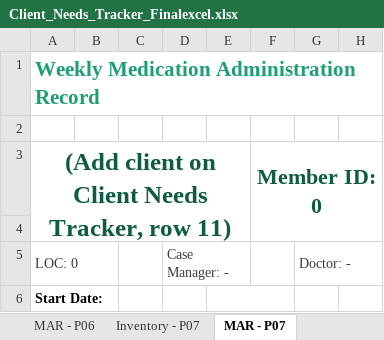
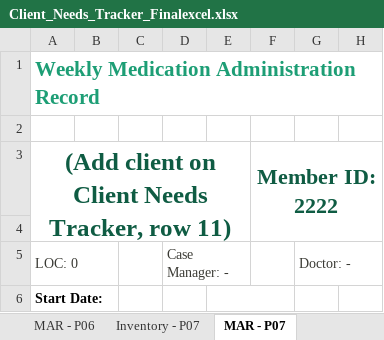
Before and after one commit to melissacallis/excel_to_github, an Excel workbook: Client_Needs_Tracker_Finalexcel.xlsx, sheet MAR - P07, drawn as a sheet; only a part is shown; values as stored, in another font and other column widths than the file's, no borders; conditional formats not drawn; the diff names each change by its address in the sheet, - before the commit and + after, or states it on an @@ line.

```diff
--- a/Client_Needs_Tracker_Finalexcel.xlsx (sheet MAR - P07)
+++ b/Client_Needs_Tracker_Finalexcel.xlsx (sheet MAR - P07)
-F3: Member ID: 0
+F3: Member ID: 2222
```
Also changed, not shown: sheet Inventory - P07, sheet Client Needs Tracker, sheet Client Status Board.
